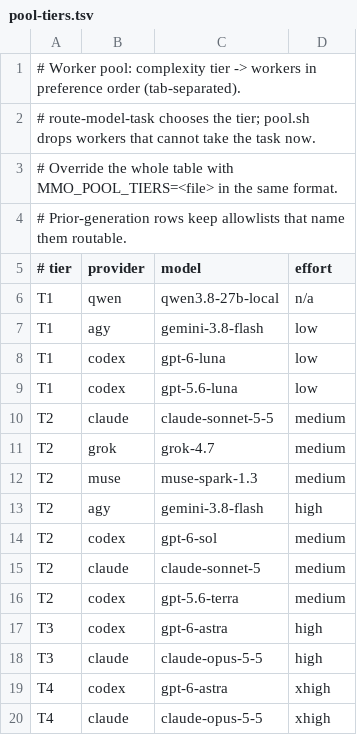
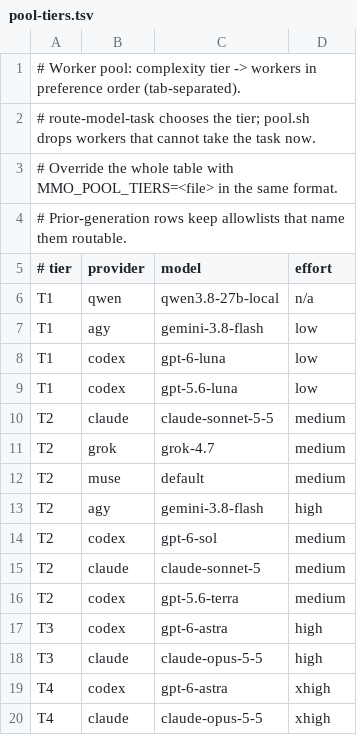
Before and after one commit to paat/claude-plugins, a TSV file: plugins/multi-model-orchestrator/scripts/pool-tiers.tsv, drawn as a sheet.

Commit message:
feat(tribunal-review): add default-on Muse reviewer leg (tribunal 0.27.1, mmo 0.20.2) (#616)
* feat(tribunal-review): add default-on Muse reviewer leg (tribunal 0.27.0, mmo 0.20.2)

tribunal-review: run-muse-review.sh walks the repo via muse exec --yolo with
write, shell, and web tools disabled and --output-schema for the review JSON.
Muse joins the sealed collection (8 providers), schema, preflight, runner
bundle, and docs. On by default; TRIBUNAL_MUSE=off disables.

Both plugins now run Muse's CLI default model unless TRIBUNAL_MUSE_MODEL /
MMO_MUSE_MODEL pins one; a pinned run that configured another model fails.

* fix(tribunal-review): parse multi-line Muse answers; cover family and no-terminal paths (0.27.1)

The leg kept only the last line of the completed event's text, so a
pretty-printed review JSON would fail as unparseable. Read the last completed
event as one compact object, then its text. Tests now use a pretty-printed
answer and cover an unpinned foreign model and a run with no completed event.
README provider_assessment example lists all eight legs.

---------

Co-authored-by: t <t@t.t>

```diff
--- a/plugins/multi-model-orchestrator/scripts/pool-tiers.tsv
+++ b/plugins/multi-model-orchestrator/scripts/pool-tiers.tsv
@@ -11,3 +11,3 @@ T2	claude	claude-sonnet-5-5	medium
 T2	grok	grok-4.7	medium
-T2	muse	muse-spark-1.3	medium
+T2	muse	default	medium
 T2	agy	gemini-3.8-flash	high
```
Also changed, not shown: 26 other files.
